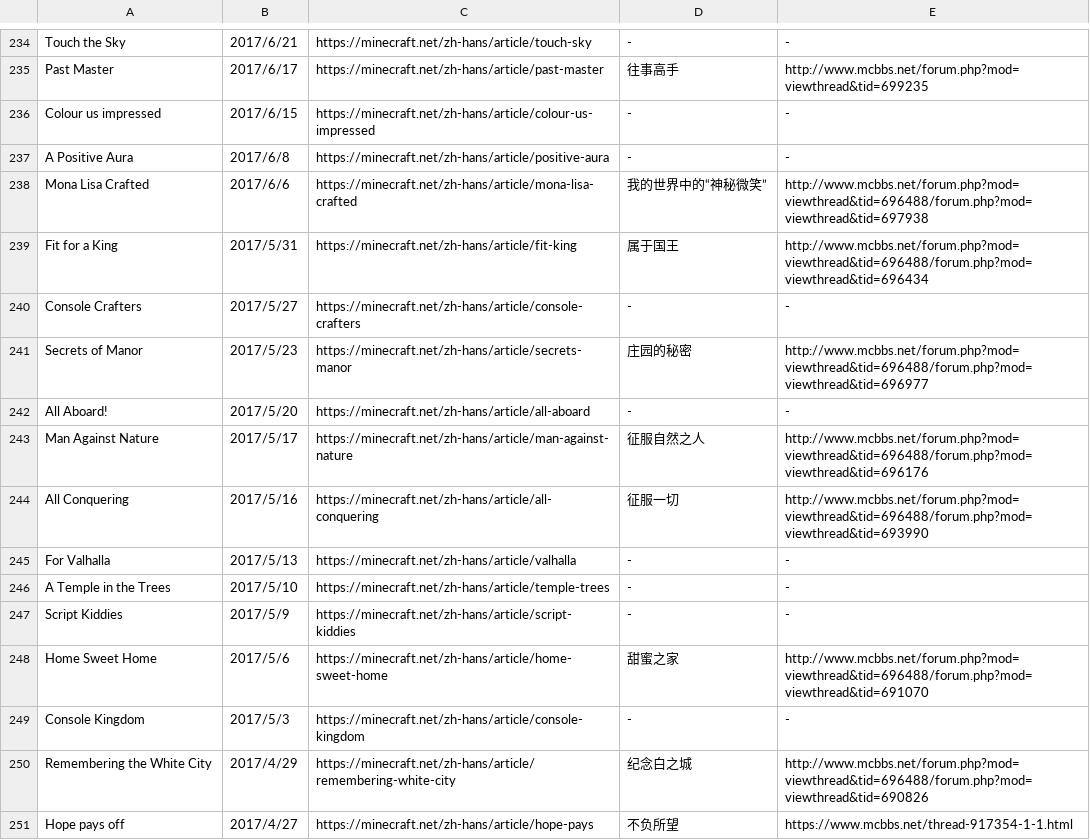
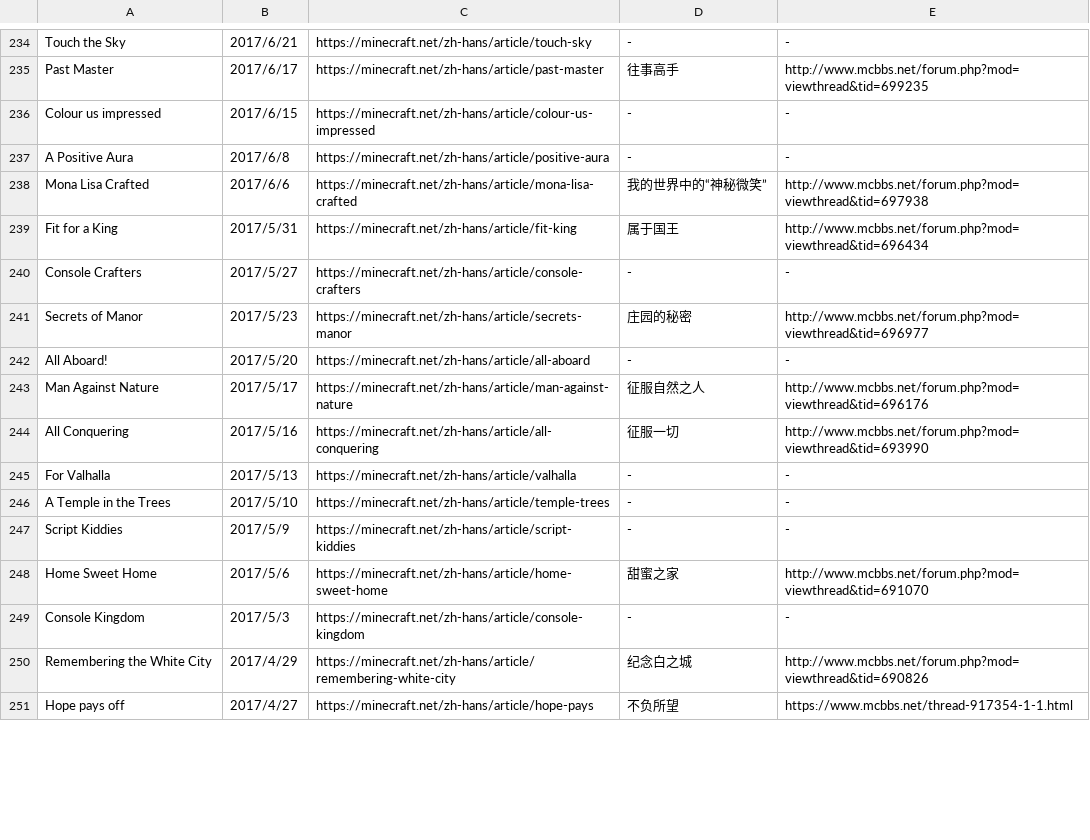
Before and after one commit to SPXFellow/minecraft.net-translations, a CSV file: culture.csv, drawn as a sheet; only a part is shown, gaps mark what is left out; the diff covers the shown part only.

Commit message:
:pencil: remove redundance part in links

```diff
--- a/culture.csv
+++ b/culture.csv
@@ -237,9 +237,9 @@ Colour us impressed,2017/6/15,https://minecraft.net/zh-hans/article/colour-us-im
 A Positive Aura,2017/6/8,https://minecraft.net/zh-hans/article/positive-aura,-,-
-Mona Lisa Crafted,2017/6/6,https://minecraft.net/zh-hans/article/mona-lisa-crafted,我的世界中的“神秘微笑”,http://www.mcbbs.net/forum.php?mod=viewthread&tid=696488/forum.php?mod=viewthread&tid=697938
-Fit for a King,2017/5/31,https://minecraft.net/zh-hans/article/fit-king,属于国王,http://www.mcbbs.net/forum.php?mod=viewthread&tid=696488/forum.php?mod=viewthread&tid=696434
+Mona Lisa Crafted,2017/6/6,https://minecraft.net/zh-hans/article/mona-lisa-crafted,我的世界中的“神秘微笑”,http://www.mcbbs.net/forum.php?mod=viewthread&tid=697938
+Fit for a King,2017/5/31,https://minecraft.net/zh-hans/article/fit-king,属于国王,http://www.mcbbs.net/forum.php?mod=viewthread&tid=696434
 Console Crafters,2017/5/27,https://minecraft.net/zh-hans/article/console-crafters,-,-
-Secrets of Manor,2017/5/23,https://minecraft.net/zh-hans/article/secrets-manor,庄园的秘密,http://www.mcbbs.net/forum.php?mod=viewthread&tid=696488/forum.php?mod=viewthread&tid=696977
+Secrets of Manor,2017/5/23,https://minecraft.net/zh-hans/article/secrets-manor,庄园的秘密,http://www.mcbbs.net/forum.php?mod=viewthread&tid=696977
 All Aboard!,2017/5/20,https://minecraft.net/zh-hans/article/all-aboard,-,-
-Man Against Nature,2017/5/17,https://minecraft.net/zh-hans/article/man-against-nature,征服自然之人,http://www.mcbbs.net/forum.php?mod=viewthread&tid=696488/forum.php?mod=viewthread&tid=696176
-All Conquering,2017/5/16,https://minecraft.net/zh-hans/article/all-conquering,征服一切,http://www.mcbbs.net/forum.php?mod=viewthread&tid=696488/forum.php?mod=viewthread&tid=693990
+Man Against Nature,2017/5/17,https://minecraft.net/zh-hans/article/man-against-nature,征服自然之人,http://www.mcbbs.net/forum.php?mod=viewthread&tid=696176
+All Conquering,2017/5/16,https://minecraft.net/zh-hans/article/all-conquering,征服一切,http://www.mcbbs.net/forum.php?mod=viewthread&tid=693990
 For Valhalla,2017/5/13,https://minecraft.net/zh-hans/article/valhalla,-,-
@@ -247,5 +247,5 @@ A Temple in the Trees,2017/5/10,https://minecraft.net/zh-hans/article/temple-tre
 Script Kiddies,2017/5/9,https://minecraft.net/zh-hans/article/script-kiddies,-,-
-Home Sweet Home,2017/5/6,https://minecraft.net/zh-hans/article/home-sweet-home,甜蜜之家,http://www.mcbbs.net/forum.php?mod=viewthread&tid=696488/forum.php?mod=viewthread&tid=691070
+Home Sweet Home,2017/5/6,https://minecraft.net/zh-hans/article/home-sweet-home,甜蜜之家,http://www.mcbbs.net/forum.php?mod=viewthread&tid=691070
 Console Kingdom,2017/5/3,https://minecraft.net/zh-hans/article/console-kingdom,-,-
-Remembering the White City,2017/4/29,https://minecraft.net/zh-hans/article/remembering-white-city,纪念白之城,http://www.mcbbs.net/forum.php?mod=viewthread&tid=696488/forum.php?mod=viewthread&tid=690826
+Remembering the White City,2017/4/29,https://minecraft.net/zh-hans/article/remembering-white-city,纪念白之城,http://www.mcbbs.net/forum.php?mod=viewthread&tid=690826
 Hope pays off,2017/4/27,https://minecraft.net/zh-hans/article/hope-pays,不负所望,https://www.mcbbs.net/thread-917354-1-1.html
```
Also changed, not shown: 22 edited cells elsewhere in this file.
